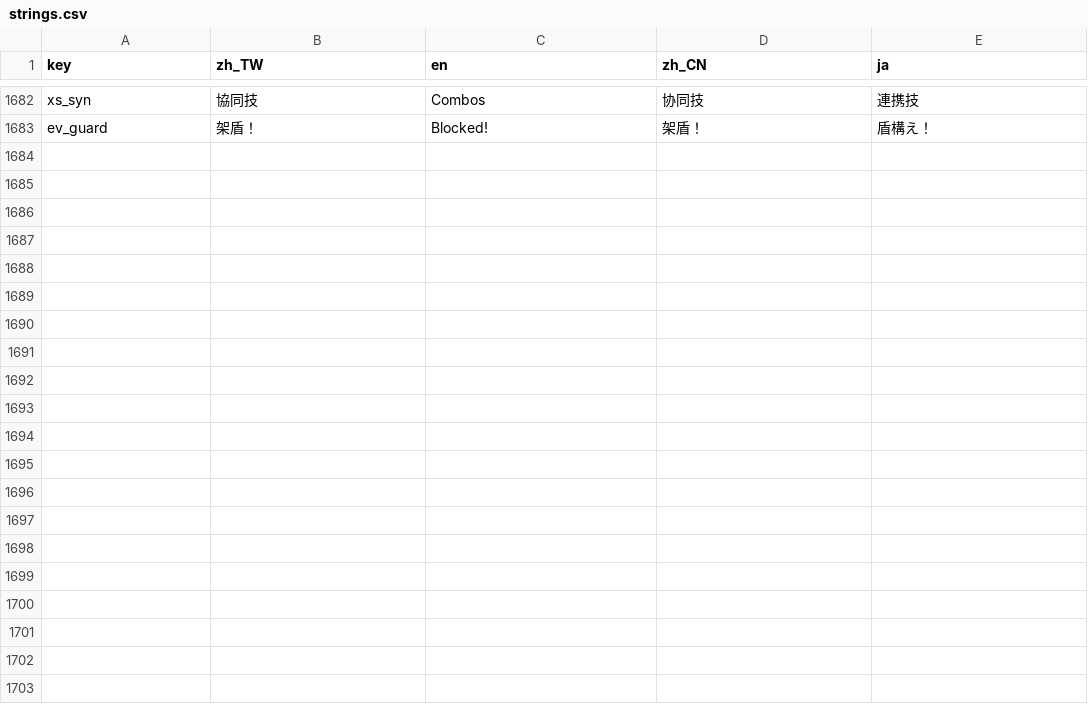
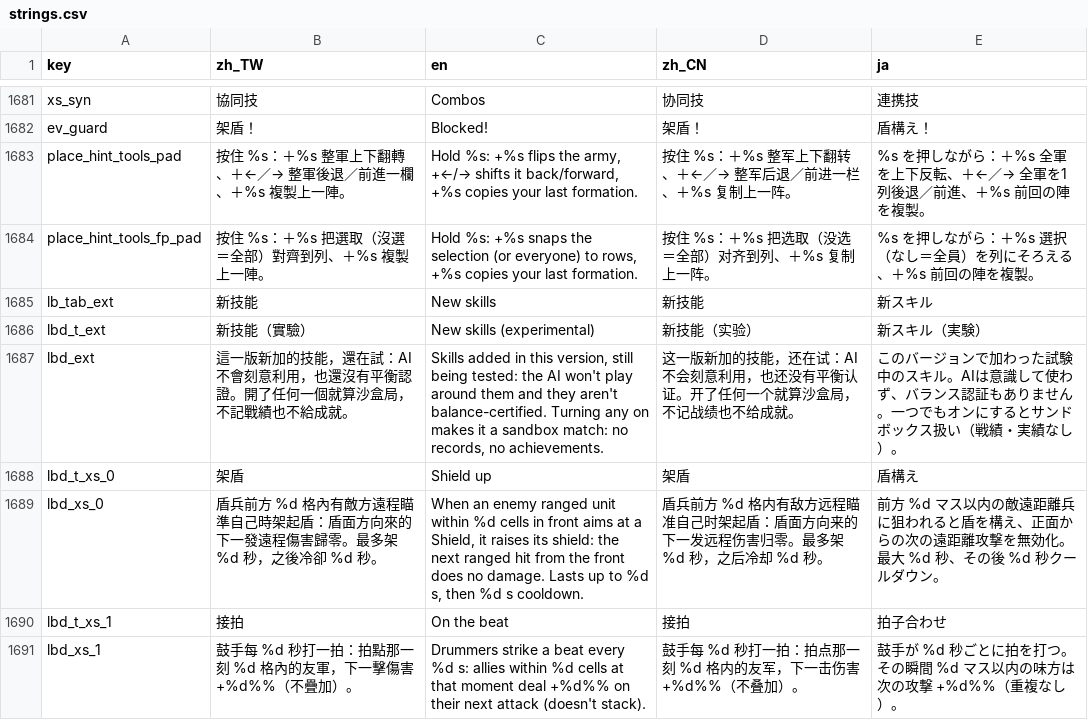
Before and after one commit to timmyweistudy-design/no-take-backs, a CSV file: game/data/strings.csv, drawn as a sheet; only a part is shown, gaps mark what is left out; the diff covers the shown part only; the diff names each change by its address in the sheet, - before the commit and + after, or states it on an @@ line.

```diff
--- a/game/data/strings.csv
+++ b/game/data/strings.csv
+row 1683: place_hint_tools_pad | 按住 %s：＋%s 整軍上下翻轉、＋←／→ 整軍後退／前進一欄、＋%s 複製上一陣。 | Hold %s: +%s flips the army, +←/→ shifts it back/forward, +%s copies your last formation. | 按住 %s：＋%s 整军上下翻转、＋←／→ 整军后退／前进一栏、＋%s 复制上一阵。 | %s を押しながら：＋%s 全軍を上下反転、＋←／→ 全軍を1列後退／前進、＋%s 前回の陣を複製。
+row 1684: place_hint_tools_fp_pad | 按住 %s：＋%s 把選取（沒選＝全部）對齊到列、＋%s 複製上一陣。 | Hold %s: +%s snaps the selection (or everyone) to rows, +%s copies your last formation. | 按住 %s：＋%s 把选取（没选＝全部）对齐到列、＋%s 复制上一阵。 | %s を押しながら：＋%s 選択（なし＝全員）を列にそろえる、＋%s 前回の陣を複製。
+row 1685: lb_tab_ext | 新技能 | New skills | 新技能 | 新スキル
+row 1686: lbd_t_ext | 新技能（實驗） | New skills (experimental) | 新技能（实验） | 新スキル（実験）
+row 1687: lbd_ext | 這一版新加的技能，還在試：AI 不會刻意利用，也還沒有平衡認證。開了任何一個就算沙盒局，不記戰績也不給成就。 | Skills added in this version, still being tested: the AI won't play around them and they aren't balance-certified. Turning any on makes it a sandbox match: no records, no achievements. | 这一版新加的技能，还在试：AI 不会刻意利用，也还没有平衡认证。开了任何一个就算沙盒局，不记战绩也不给成就。 | このバージョンで加わった試験中のスキル。AIは意識して使わず、バランス認証もありません。一つでもオンにするとサンドボックス扱い（戦績・実績なし）。
+row 1688: lbd_t_xs_0 | 架盾 | Shield up | 架盾 | 盾構え
+row 1689: lbd_xs_0 | 盾兵前方 %d 格內有敵方遠程瞄準自己時架起盾：盾面方向來的下一發遠程傷害歸零。最多架 %d 秒，之後冷卻 %d 秒。 | When an enemy ranged unit within %d cells in front aims at a Shield, it raises its shield: the next ranged hit from the front does no damage. Lasts up to %d s, then %d s cooldown. | 盾兵前方 %d 格内有敌方远程瞄准自己时架起盾：盾面方向来的下一发远程伤害归零。最多架 %d 秒，之后冷却 %d 秒。 | 前方 %d マス以内の敵遠距離兵に狙われると盾を構え、正面からの次の遠距離攻撃を無効化。最大 %d 秒、その後 %d 秒クールダウン。
+row 1690: lbd_t_xs_1 | 接拍 | On the beat | 接拍 | 拍子合わせ
+row 1691: lbd_xs_1 | 鼓手每 %d 秒打一拍：拍點那一刻 %d 格內的友軍，下一擊傷害 +%d%%（不疊加）。 | Drummers strike a beat every %d s: allies within %d cells at that moment deal +%d%% on their next attack (doesn't stack). | 鼓手每 %d 秒打一拍：拍点那一刻 %d 格内的友军，下一击伤害 +%d%%（不叠加）。 | 鼓手が %d 秒ごとに拍を打つ。その瞬間 %d マス以内の味方は次の攻撃 +%d%%（重複なし）。
```
Also changed, not shown: 8 added rows and 1 removed row elsewhere in this file, 33 other files.
